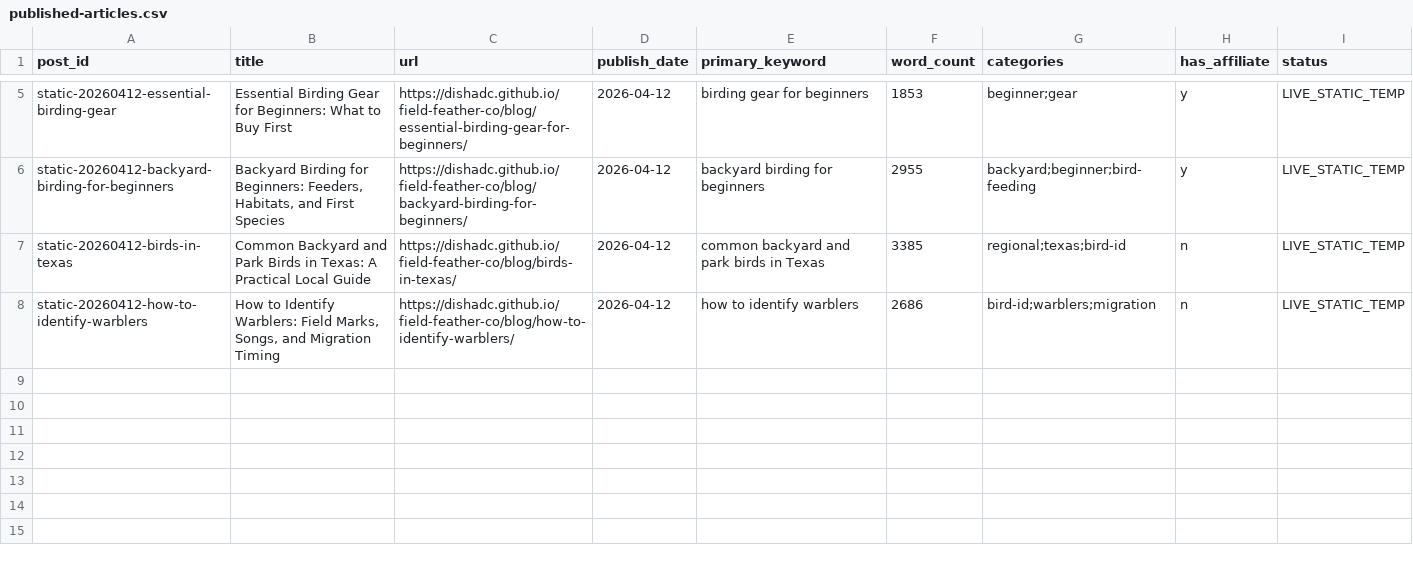
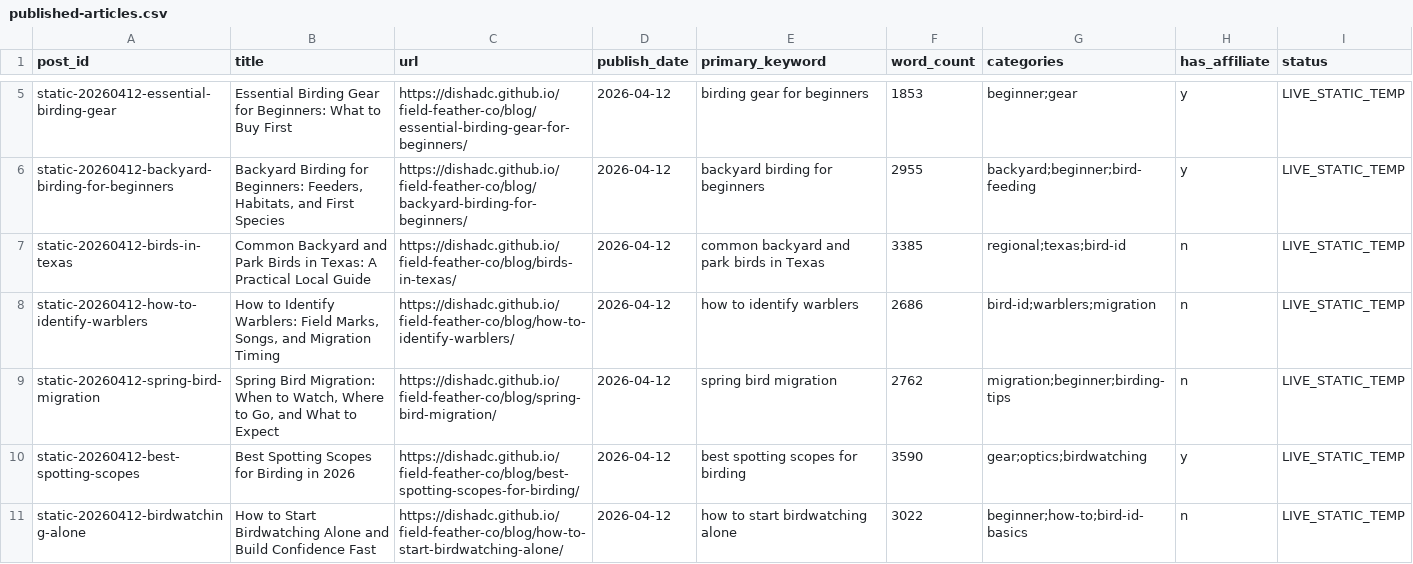
Before and after one commit to dishadc/field-feather-co, a CSV file: data/published-articles.csv, drawn as a sheet; only a part is shown, gaps mark what is left out; the diff names each change by its address in the sheet, - before the commit and + after, or states it on an @@ line.

Commit message:
feat: publish next three queued articles

```diff
--- a/data/published-articles.csv
+++ b/data/published-articles.csv
+row 9: static-20260412-spring-bird-migration | Spring Bird Migration: When to Watch, Where to Go, and What to Expect | https://dishadc.github.io/field-feather-co/blog/spring-bird-migration/ | 2026-04-12 | spring bird migration | 2762 | migration;beginner;birding-tips | n | LIVE_STATIC_TEMP
+row 10: static-20260412-best-spotting-scopes | Best Spotting Scopes for Birding in 2026 | https://dishadc.github.io/field-feather-co/blog/best-spotting-scopes-for-birding/ | 2026-04-12 | best spotting scopes for birding | 3590 | gear;optics;birdwatching | y | LIVE_STATIC_TEMP
+row 11: static-20260412-birdwatching-alone | How to Start Birdwatching Alone and Build Confidence Fast | https://dishadc.github.io/field-feather-co/blog/how-to-start-birdwatching-alone/ | 2026-04-12 | how to start birdwatching alone | 3022 | beginner;how-to;bird-id-basics | n | LIVE_STATIC_TEMP
```
Also changed, not shown: data/content-calendar.csv, data/decision-log.csv, 1 other file.
